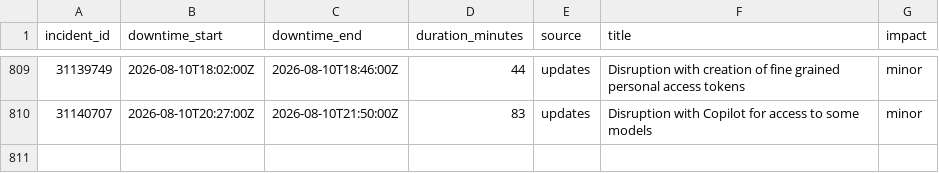
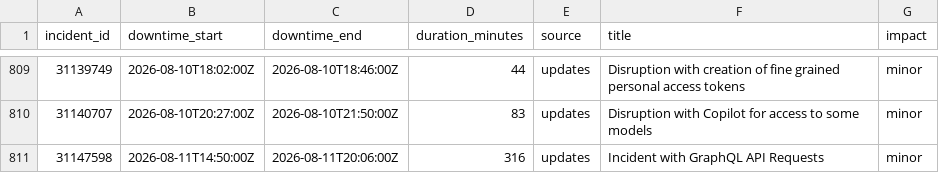
Before and after one commit to paradise-runner/feels-like-github-status, a CSV file: parsed/downtime_windows.csv, drawn as a sheet; only a part is shown, gaps mark what is left out.

```diff
--- a/parsed/downtime_windows.csv
+++ b/parsed/downtime_windows.csv
@@ -810 +810,2 @@ incident_id,downtime_start,downtime_end,duration_minutes,source,title,impact
 31140707,2026-08-10T20:27:00Z,2026-08-10T21:50:00Z,83,updates,Disruption with Copilot for access to some models,minor
+31147598,2026-08-11T14:50:00Z,2026-08-11T20:06:00Z,316,updates,Incident with GraphQL API Requests,minor
```
Also changed, not shown: parsed/segments.csv, 2 other files.
